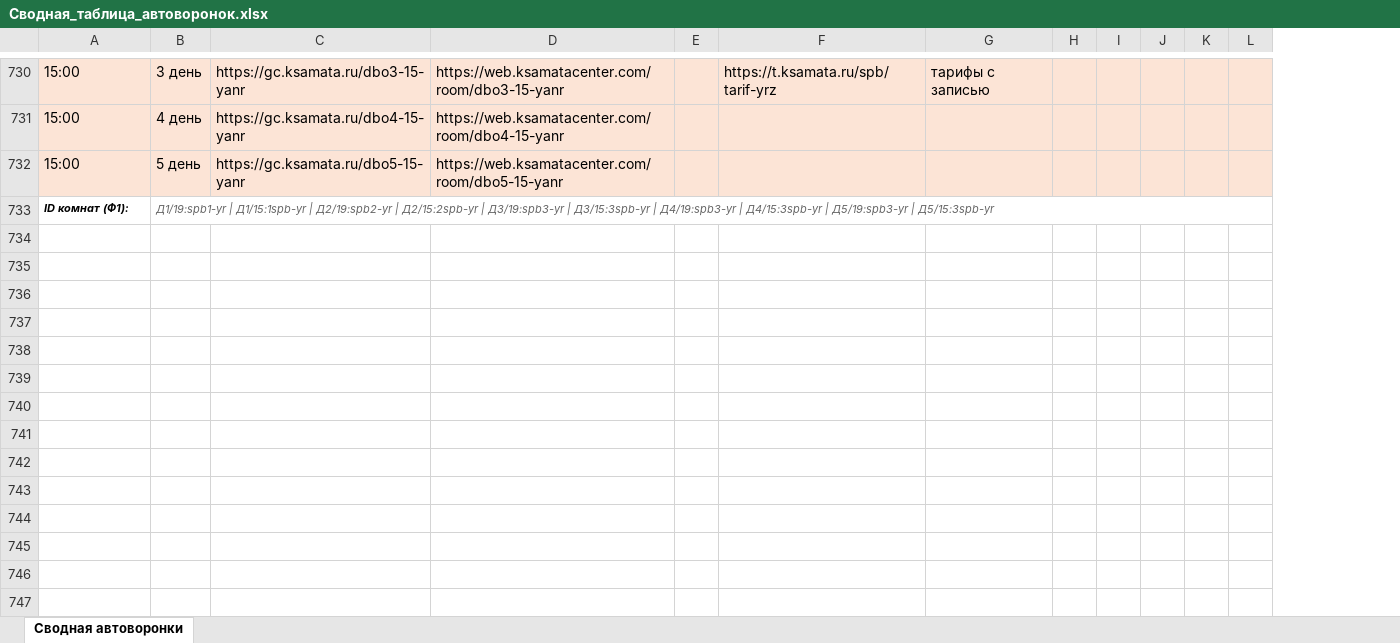
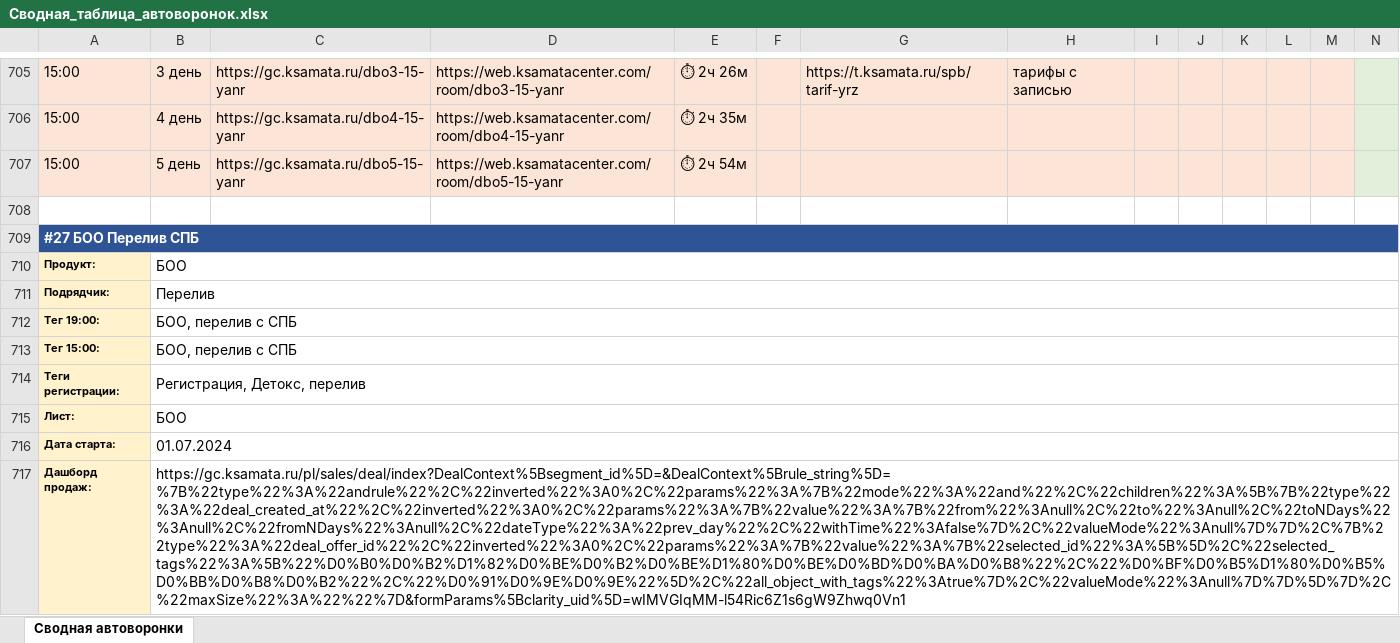
Before and after one commit to sergeivad/ksamata-funnels-db, an Excel workbook: Сводная_таблица_автоворонок.xlsx, sheet Сводная автоворонки, drawn as a sheet; only a part is shown, gaps mark what is left out; values as stored, in another font and other column widths than the file's, no borders; removed rows and columns are numbered as before the commit, all else as after; the diff covers the shown part only; the diff names each change by its address in the sheet, - before the commit and + after, or states it on an @@ line.

```diff
--- a/Сводная_таблица_автоворонок.xlsx (sheet Сводная автоворонки)
+++ b/Сводная_таблица_автоворонок.xlsx (sheet Сводная автоворонки)
+column E, rows 705-707: ⏱ 2ч 26м | ⏱ 2ч 35м | ⏱ 2ч 54м
+column N, empty
-row 708: ID комнат (Ф1): | Д1/19:spb1-yr | Д1/15:1spb-yr | Д2/19:spb2-yr | Д2/15:2spb-yr | Д3/19:spb3-yr | Д3/15:3spb-yr | Д4/19:spb3-yr | Д4/15:3spb-yr | Д5/19:spb3-yr | Д5/15:3spb-yr
+row 708: (empty)
-B733:L733 merged
+row 709: #27 БОО Перелив СПБ
+row 710: Продукт: | БОО
+row 711: Подрядчик: | Перелив
+row 712: Тег 19:00: | БОО, перелив с СПБ
+row 713: Тег 15:00: | БОО, перелив с СПБ
+row 714: Теги регистрации: | Регистрация, Детокс, перелив
+row 715: Лист: | БОО
+row 716: Дата старта: | 01.07.2024
+row 717: Дашборд продаж: | https://gc.ksamata.ru/pl/sales/deal/index?DealContext%5Bsegment_id%5D=&DealContext%5Brule_string%5D=%7B%22type%22%3A%22andrule%22%2C%22inverted%22%3A0%2C%22params%22%3A%7B%22mode%22%3A%22and%22%2C%22children%22%3A%5B%7B%22type%22%3A%22deal_created_at%22%2C%22inverted%22%3A0%2C%22params%22%3A%7B%22value%22%3A%7B%22from%22%3Anull%2C%22to%22%3Anull%2C%22toNDays%22%3Anull%2C%22fromNDays%22%3Anull%2C%22dateType%22%3A%22prev_day%22%2C%22withTime%22%3Afalse%7D%2C%22valueMode%22%3Anull%7D%7D%2C%7B%22type%22%3A%22deal_offer_id%22%2C%22inverted%22%3A0%2C%22params%22%3A%7B%22value%22%3A%7B%22selected_id%22%3A%5B%5D%2C%22selected_tags%22%3A%5B%22%D0%B0%D0%B2%D1%82%D0%BE%D0%B2%D0%BE%D1%80%D0%BE%D0%BD%D0%BA%D0%B8%22%2C%22%D0%BF%D0%B5%D1%80%D0%B5%D0%BB%D0%B8%D0%B2%22%2C%22%D0%91%D0%9E%D0%9E%22%5D%2C%22all_object_with_tags%22%3Atrue%7D%2C%22valueMode%22%3Anull%7D%7D%5D%7D%2C%22maxSize%22%3A%22%22%7D&formParams%5Bclarity_uid%5D=wIMVGIqMM-l54Ric6Z1s6gW9Zhwq0Vn1
```
Also changed, not shown: 122 added rows, 25 removed rows and 2 edited cells elsewhere in this sheet, 1 other file.
